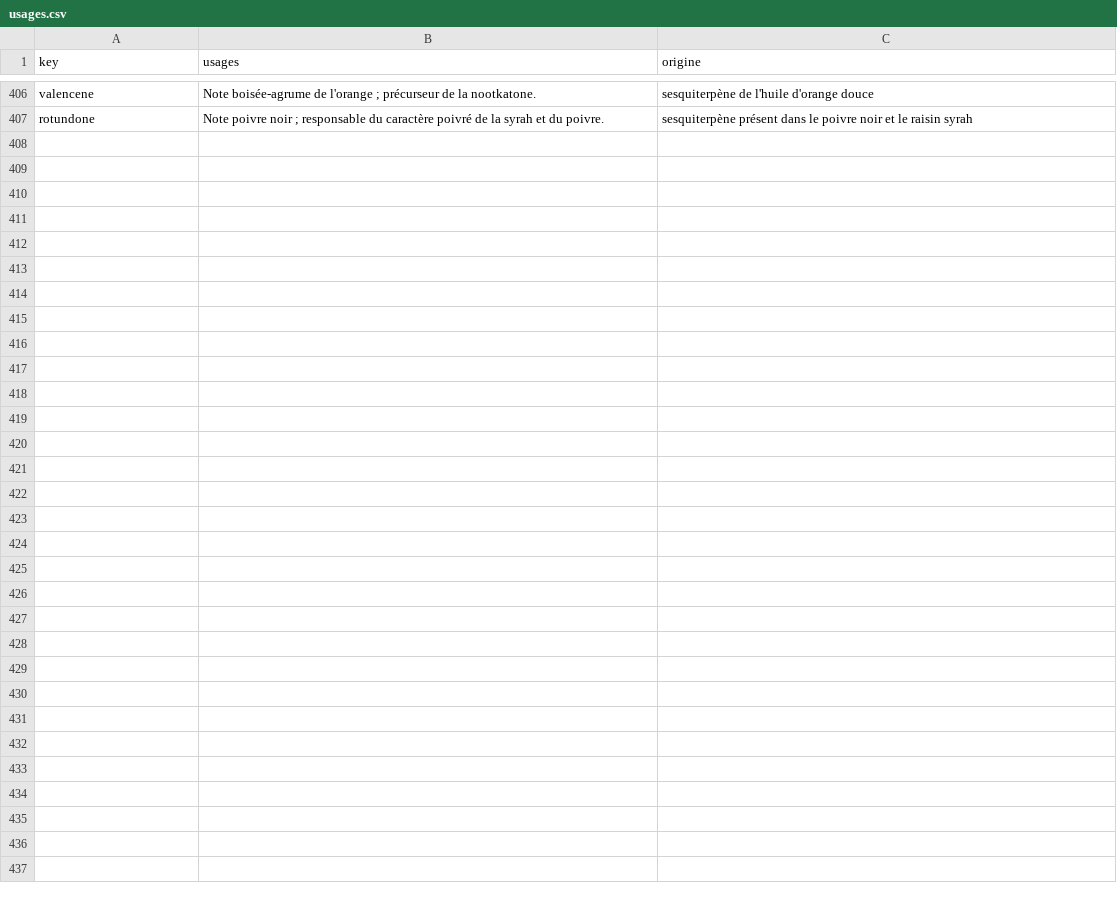
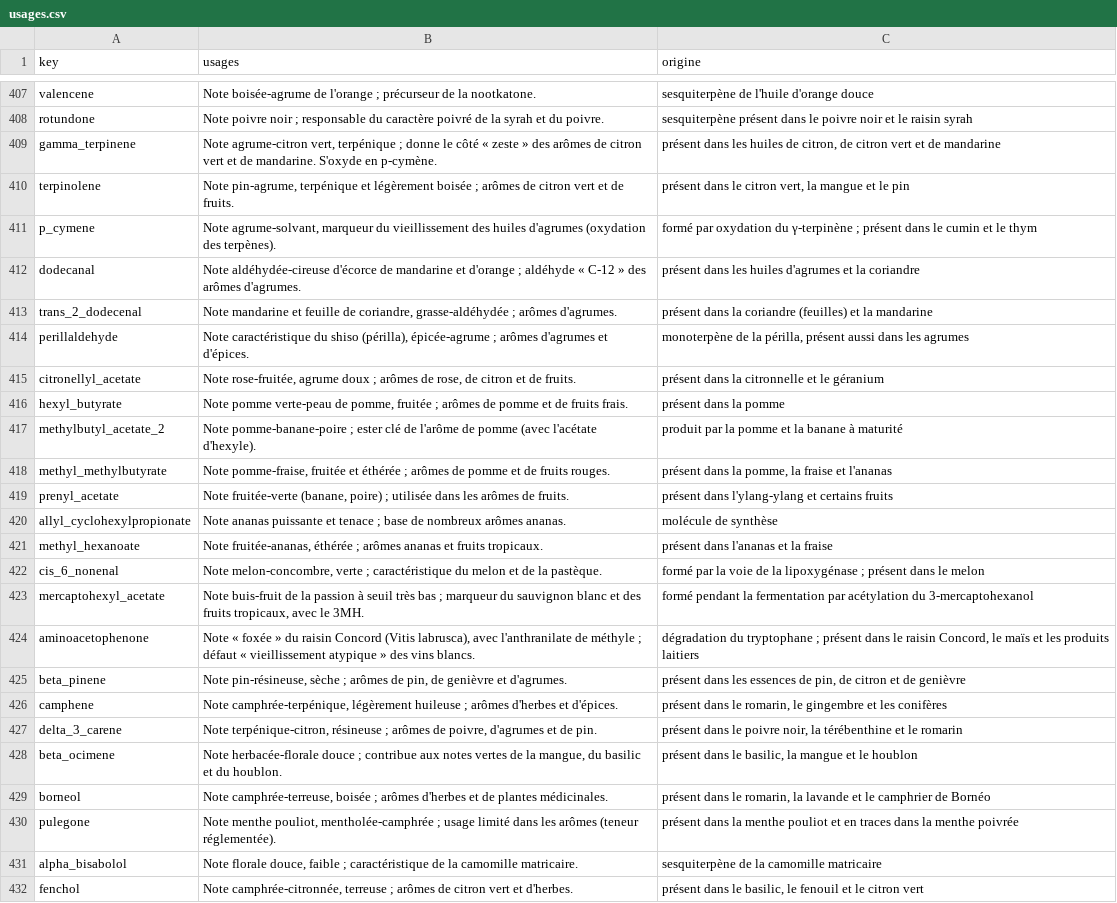
Before and after one commit to LilianMtngc/flavoring-flashcards, a CSV file: data/usages.csv, drawn as a sheet; only a part is shown, gaps mark what is left out; the diff covers the shown part only; the diff names each change by its address in the sheet, - before the commit and + after, or states it on an @@ line.

```diff
--- a/data/usages.csv
+++ b/data/usages.csv
+row 409: gamma_terpinene | Note agrume-citron vert, terpénique ; donne le côté « zeste » des arômes de citron vert et de mandarine. S'oxyde en p-cymène. | présent dans les huiles de citron, de citron vert et de mandarine
+row 410: terpinolene | Note pin-agrume, terpénique et légèrement boisée ; arômes de citron vert et de fruits. | présent dans le citron vert, la mangue et le pin
+row 411: p_cymene | Note agrume-solvant, marqueur du vieillissement des huiles d'agrumes (oxydation des terpènes). | formé par oxydation du γ-terpinène ; présent dans le cumin et le thym
+row 412: dodecanal | Note aldéhydée-cireuse d'écorce de mandarine et d'orange ; aldéhyde « C-12 » des arômes d'agrumes. | présent dans les huiles d'agrumes et la coriandre
+row 413: trans_2_dodecenal | Note mandarine et feuille de coriandre, grasse-aldéhydée ; arômes d'agrumes. | présent dans la coriandre (feuilles) et la mandarine
+row 414: perillaldehyde | Note caractéristique du shiso (périlla), épicée-agrume ; arômes d'agrumes et d'épices. | monoterpène de la périlla, présent aussi dans les agrumes
+row 415: citronellyl_acetate | Note rose-fruitée, agrume doux ; arômes de rose, de citron et de fruits. | présent dans la citronnelle et le géranium
+row 416: hexyl_butyrate | Note pomme verte-peau de pomme, fruitée ; arômes de pomme et de fruits frais. | présent dans la pomme
+row 417: methylbutyl_acetate_2 | Note pomme-banane-poire ; ester clé de l'arôme de pomme (avec l'acétate d'hexyle). | produit par la pomme et la banane à maturité
+row 418: methyl_methylbutyrate | Note pomme-fraise, fruitée et éthérée ; arômes de pomme et de fruits rouges. | présent dans la pomme, la fraise et l'ananas
+row 419: prenyl_acetate | Note fruitée-verte (banane, poire) ; utilisée dans les arômes de fruits. | présent dans l'ylang-ylang et certains fruits
+row 420: allyl_cyclohexylpropionate | Note ananas puissante et tenace ; base de nombreux arômes ananas. | molécule de synthèse
+row 421: methyl_hexanoate | Note fruitée-ananas, éthérée ; arômes ananas et fruits tropicaux. | présent dans l'ananas et la fraise
+row 422: cis_6_nonenal | Note melon-concombre, verte ; caractéristique du melon et de la pastèque. | formé par la voie de la lipoxygénase ; présent dans le melon
+row 423: mercaptohexyl_acetate | Note buis-fruit de la passion à seuil très bas ; marqueur du sauvignon blanc et des fruits tropicaux, avec le 3MH. | formé pendant la fermentation par acétylation du 3-mercaptohexanol
+row 424: aminoacetophenone | Note « foxée » du raisin Concord (Vitis labrusca), avec l'anthranilate de méthyle ; défaut « vieillissement atypique » des vins blancs. | dégradation du tryptophane ; présent dans le raisin Concord, le maïs et les produits laitiers
+row 425: beta_pinene | Note pin-résineuse, sèche ; arômes de pin, de genièvre et d'agrumes. | présent dans les essences de pin, de citron et de genièvre
+row 426: camphene | Note camphrée-terpénique, légèrement huileuse ; arômes d'herbes et d'épices. | présent dans le romarin, le gingembre et les conifères
+row 427: delta_3_carene | Note terpénique-citron, résineuse ; arômes de poivre, d'agrumes et de pin. | présent dans le poivre noir, la térébenthine et le romarin
+row 428: beta_ocimene | Note herbacée-florale douce ; contribue aux notes vertes de la mangue, du basilic et du houblon. | présent dans le basilic, la mangue et le houblon
+row 429: borneol | Note camphrée-terreuse, boisée ; arômes d'herbes et de plantes médicinales. | présent dans le romarin, la lavande et le camphrier de Bornéo
+row 430: pulegone | Note menthe pouliot, mentholée-camphrée ; usage limité dans les arômes (teneur réglementée). | présent dans la menthe pouliot et en traces dans la menthe poivrée
+row 431: alpha_bisabolol | Note florale douce, faible ; caractéristique de la camomille matricaire. | sesquiterpène de la camomille matricaire
+row 432: fenchol | Note camphrée-citronnée, terreuse ; arômes de citron vert et d'herbes. | présent dans le basilic, le fenouil et le citron vert
```
Also changed, not shown: 1 added row elsewhere in this file, data/glossaire_fema.csv, data/molecules_ref.csv, 38 other files.
